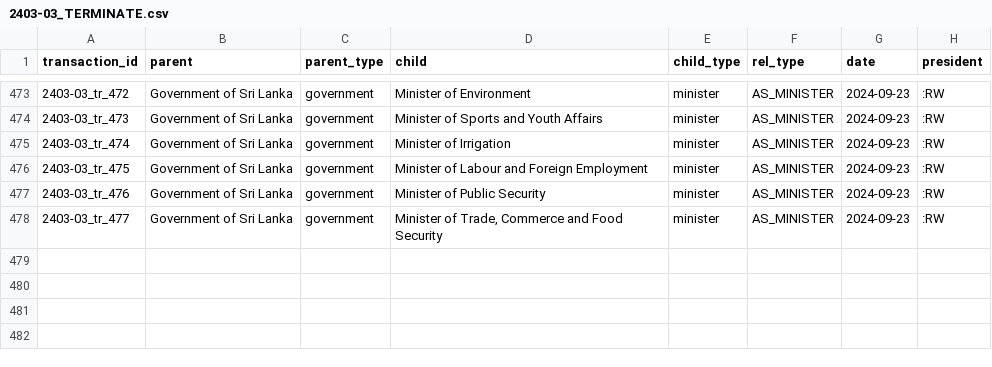
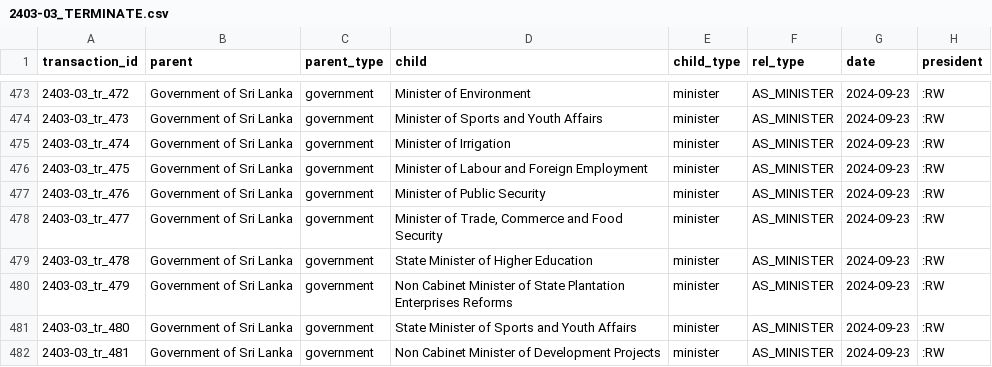
Before and after one commit to LDFLK/opengov_nexoan, a CSV file: data/orgchart/akd/2024-09-23/2403-03_TERMINATE.csv, drawn as a sheet; only a part is shown, gaps mark what is left out.

```diff
--- a/data/orgchart/akd/2024-09-23/2403-03_TERMINATE.csv
+++ b/data/orgchart/akd/2024-09-23/2403-03_TERMINATE.csv
@@ -478 +478,5 @@ transaction_id,parent,parent_type,child,child_type,rel_type,date,president
 2403-03_tr_477,Government of Sri Lanka,government,"Minister of Trade, Commerce and Food Security",minister,AS_MINISTER,2024-09-23,:RW
+2403-03_tr_478,Government of Sri Lanka,government,State Minister of Higher Education,minister,AS_MINISTER,2024-09-23,:RW
+2403-03_tr_479,Government of Sri Lanka,government,Non Cabinet Minister of State Plantation Enterprises Reforms,minister,AS_MINISTER,2024-09-23,:RW
+2403-03_tr_480,Government of Sri Lanka,government,State Minister of Sports and Youth Affairs,minister,AS_MINISTER,2024-09-23,:RW
+2403-03_tr_481,Government of Sri Lanka,government,Non Cabinet Minister of Development Projects,minister,AS_MINISTER,2024-09-23,:RW
```
Also changed, not shown: data/documents/akd/person/gazette-tracking-2024-AKD-person_ADD.csv, data/orgchart/akd/2024-09-27/2403_53_ADD.csv, 13 other files.
